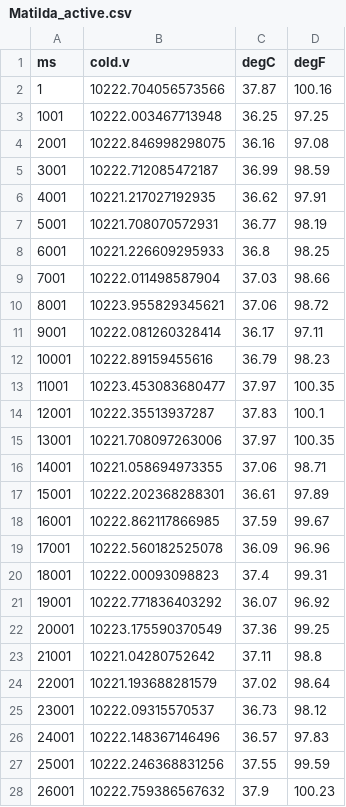
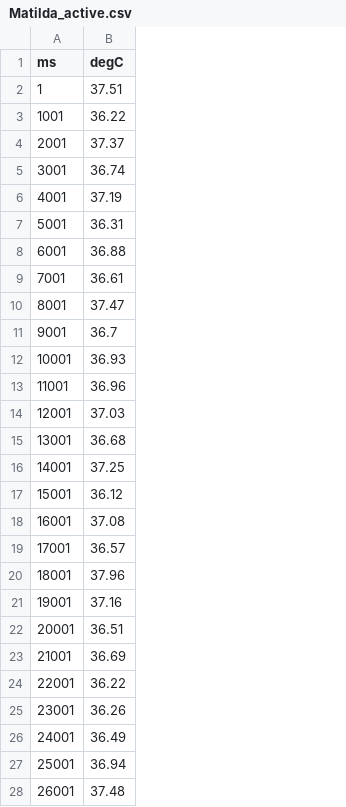
Before and after one commit to bcorgbio/class, a CSV file: Matilda_active.csv, drawn as a sheet; only a part is shown; removed rows and columns are numbered as before the commit, all else as after; the diff covers the shown part only; the diff names each change by its address in the sheet, - before the commit and + after, or states it on an @@ line.

```diff
--- a/Matilda_active.csv
+++ b/Matilda_active.csv
-column B (cold.v), rows 2-28: 10222.704056573566 | 10222.003467713948 | 10222.846998298075 | 10222.712085472187 | 10221.217027192935 | 10221.708070572931 | 10221.226609295933 | 10222.011498587904 | 10223.955829345621 | 10222.081260328414 | 10222.89159455616 | 10223.453083680477 | 10222.35513937287 | 10221.708097263006 | 10221.058694973355 | 10222.202368288301 | 10222.862117866985 | 10222.560182525078 | 10222.00093098823 | 10222.771836403292 | 10223.175590370549 | 10221.04280752642 | 10221.193688281579 | 10222.09315570537 | 10222.148367146496 | 10222.246368831256 | 10222.759386567632
-column D (degF), rows 2-28: 100.16 | 97.25 | 97.08 | 98.59 | 97.91 | 98.19 | 98.25 | 98.66 | 98.72 | 97.11 | 98.23 | 100.35 | 100.1 | 100.35 | 98.71 | 97.89 | 99.67 | 96.96 | 99.31 | 96.92 | 99.25 | 98.8 | 98.64 | 98.12 | 97.83 | 99.59 | 100.23
-B2 (degC): 37.87
+B2 (degC): 37.51
-B3 (degC): 36.25
+B3 (degC): 36.22
-B4 (degC): 36.16
+B4 (degC): 37.37
-B5 (degC): 36.99
+B5 (degC): 36.74
-B6 (degC): 36.62
+B6 (degC): 37.19
-B7 (degC): 36.77
+B7 (degC): 36.31
-B8 (degC): 36.8
+B8 (degC): 36.88
-B9 (degC): 37.03
+B9 (degC): 36.61
-B10 (degC): 37.06
+B10 (degC): 37.47
-B11 (degC): 36.17
+B11 (degC): 36.7
-B12 (degC): 36.79
+B12 (degC): 36.93
-B13 (degC): 37.97
+B13 (degC): 36.96
-B14 (degC): 37.83
+B14 (degC): 37.03
-B15 (degC): 37.97
+B15 (degC): 36.68
-B16 (degC): 37.06
+B16 (degC): 37.25
-B17 (degC): 36.61
+B17 (degC): 36.12
-B18 (degC): 37.59
+B18 (degC): 37.08
-B19 (degC): 36.09
+B19 (degC): 36.57
-B20 (degC): 37.4
+B20 (degC): 37.96
-B21 (degC): 36.07
+B21 (degC): 37.16
-B22 (degC): 37.36
+B22 (degC): 36.51
-B23 (degC): 37.11
+B23 (degC): 36.69
-B24 (degC): 37.02
+B24 (degC): 36.22
-B25 (degC): 36.73
+B25 (degC): 36.26
-B26 (degC): 36.57
+B26 (degC): 36.49
-B27 (degC): 37.55
+B27 (degC): 36.94
-B28 (degC): 37.9
+B28 (degC): 37.48
```
Also changed, not shown: 72 edited cells elsewhere in this file, Derek_couch.csv, Hansel_active.csv, 11 other files.
